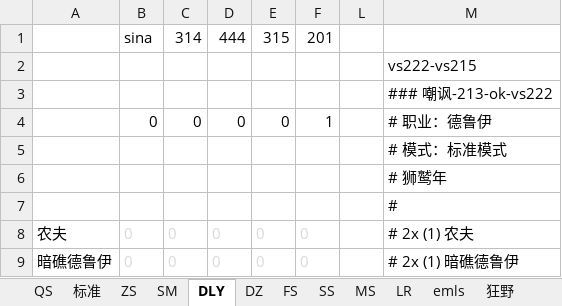
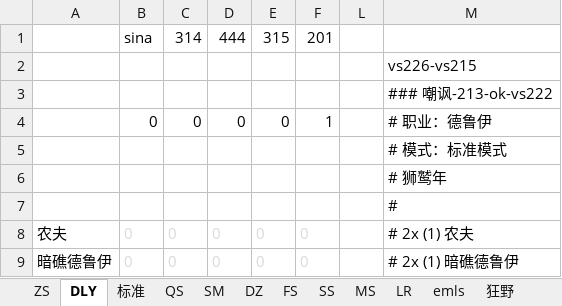
Before and after one commit to czl315/ttjj, an Excel workbook: src/main/java/game/lscs-21-12.xlsx, sheet DLY, drawn as a sheet; only a part is shown; values as stored, in another font and other column widths than the file's, no borders; the diff names each change by its address in the sheet, - before the commit and + after, or states it on an @@ line.

```diff
--- a/src/main/java/game/lscs-21-12.xlsx (sheet DLY)
+++ b/src/main/java/game/lscs-21-12.xlsx (sheet DLY)
@@ sheet tab order changed: ZS | DLY | 标准 | QS | SM | DZ | FS | SS | MS | LR | emls | 狂野 @@
-M2: vs222-vs215
+M2: vs226-vs215
```
Also changed, not shown: sheet SM, sheet QS, sheet ZS, formulas that keep their value, 6 other files.
